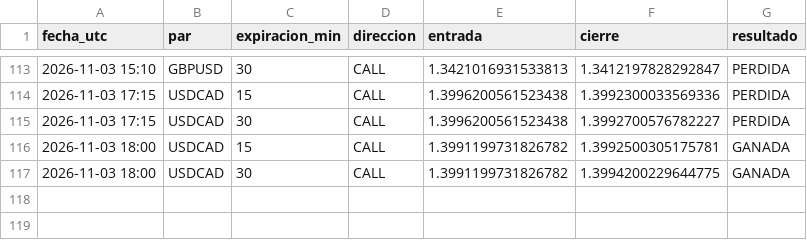
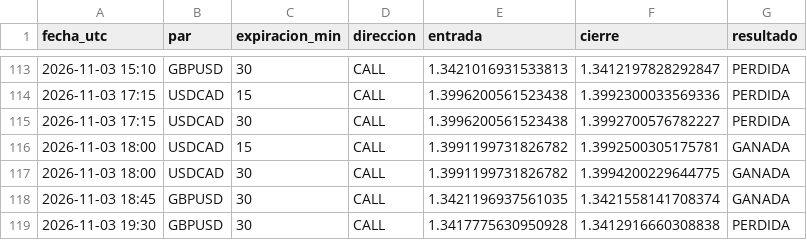
Before and after one commit to brandyherrera944-art/bot-senales, a CSV file: vigilancia.csv, drawn as a sheet; only a part is shown, gaps mark what is left out; the diff names each change by its address in the sheet, - before the commit and + after, or states it on an @@ line.

```diff
--- a/vigilancia.csv
+++ b/vigilancia.csv
+row 118: 2026-11-03 18:45 | GBPUSD | 30 | CALL | 1.3421196937561035 | 1.3421558141708374 | GANADA
+row 119: 2026-11-03 19:30 | GBPUSD | 30 | CALL | 1.3417775630950928 | 1.3412916660308838 | PERDIDA
```
Also changed, not shown: 1 other file.
